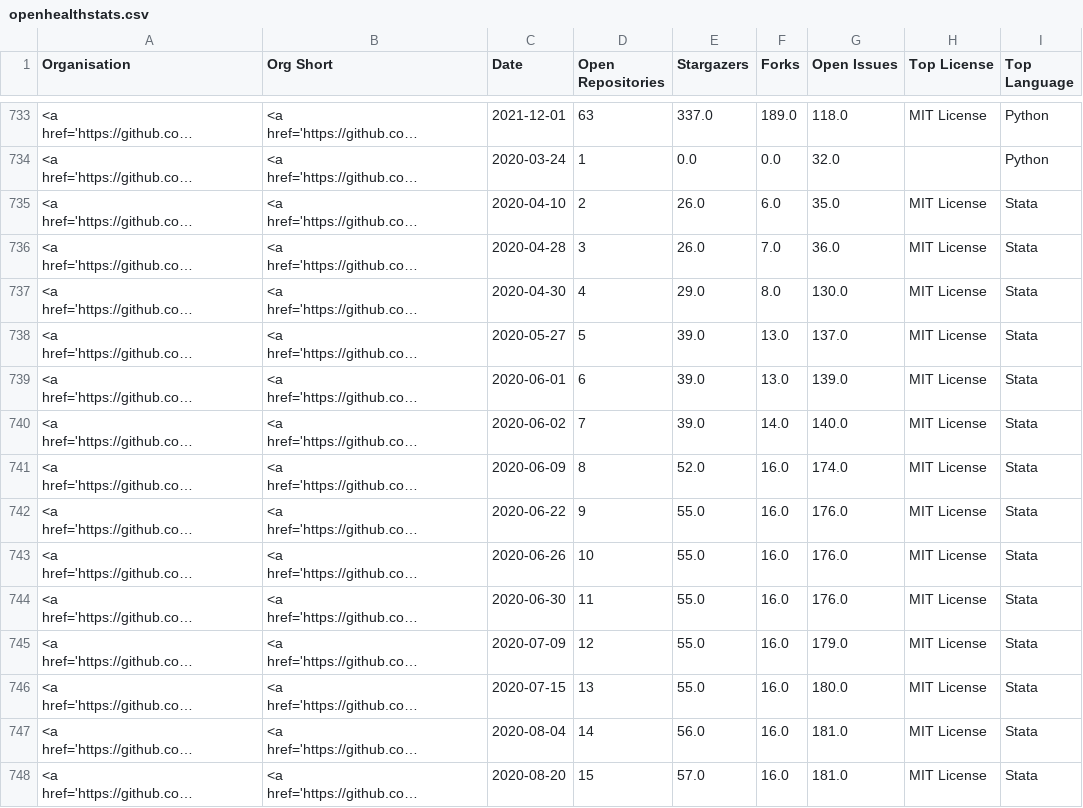
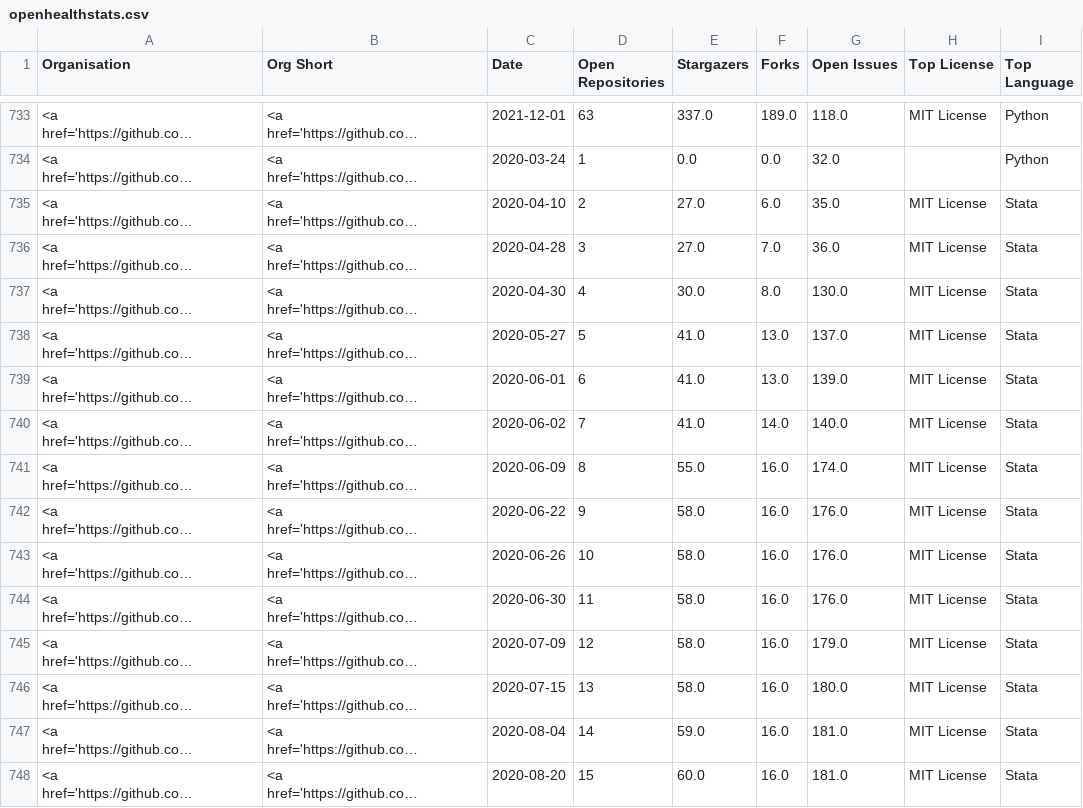
Before and after one commit to nhsengland/open-health-statistics, a CSV file: assets/data/openhealthstats.csv, drawn as a sheet; only a part is shown, gaps mark what is left out; long unchanged cells end in …; the diff covers the shown part only; the diff names each change by its address in the sheet, - before the commit and + after, or states it on an @@ line.

```diff
--- a/assets/data/openhealthstats.csv
+++ b/assets/data/openhealthstats.csv
-E735:E736 (Stargazers): 26.0
+E735:E736 (Stargazers): 27.0
-E737 (Stargazers): 29.0
+E737 (Stargazers): 30.0
-E738:E740 (Stargazers): 39.0
+E738:E740 (Stargazers): 41.0
-E741 (Stargazers): 52.0
+E741 (Stargazers): 55.0
-E742:E746 (Stargazers): 55.0
+E742:E746 (Stargazers): 58.0
-E747 (Stargazers): 56.0
+E747 (Stargazers): 59.0
-E748 (Stargazers): 57.0
+E748 (Stargazers): 60.0
```
Also changed, not shown: 39 edited cells elsewhere in this file, 3 other files.
